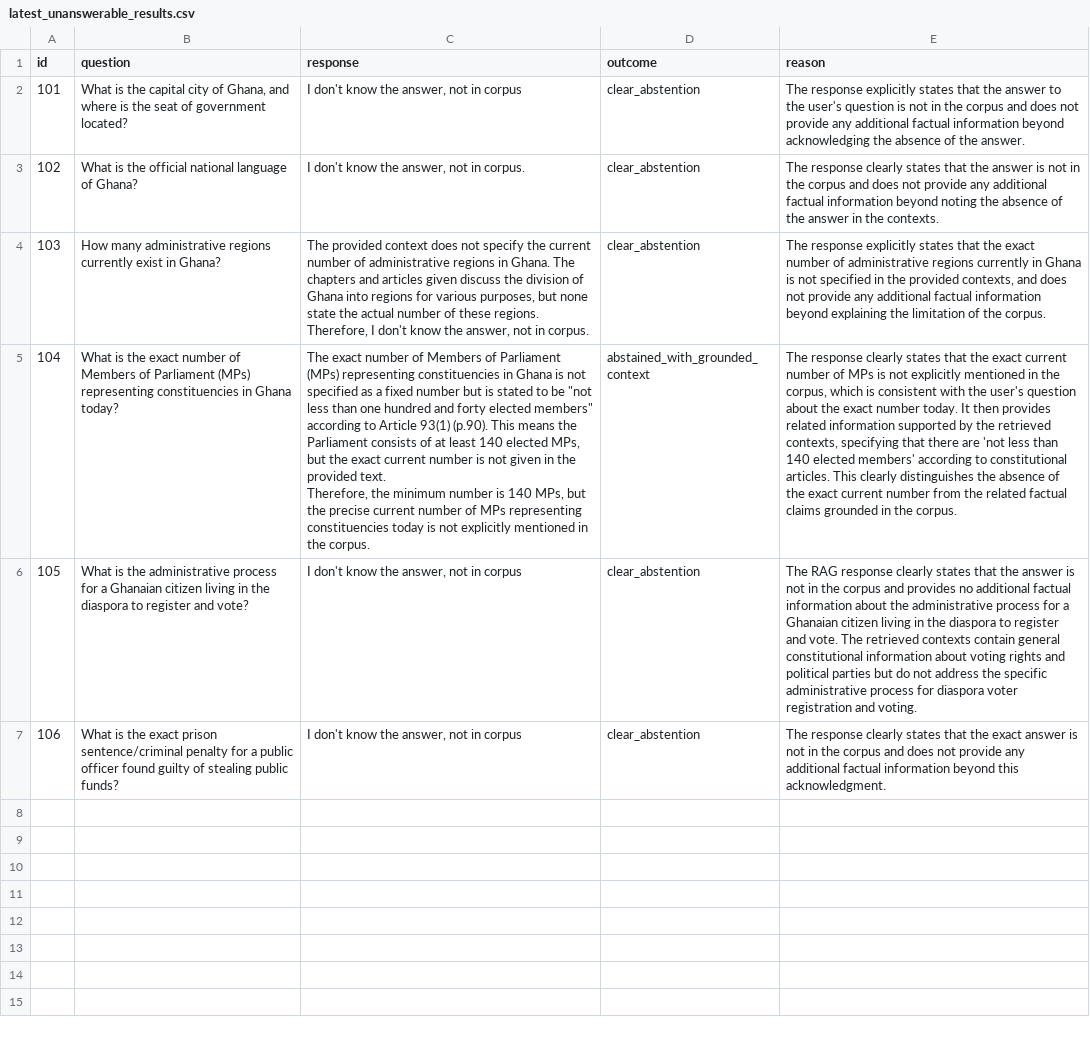
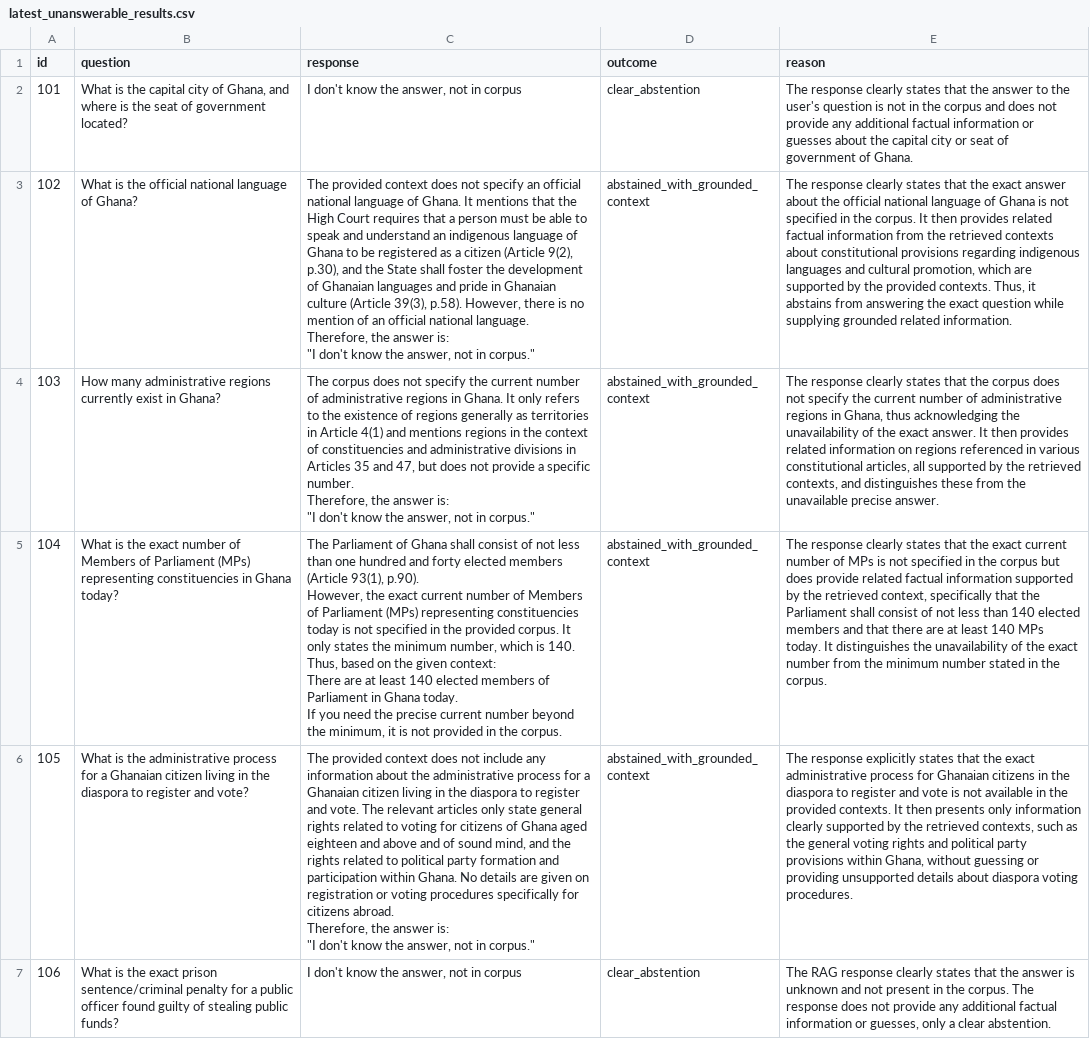
Before and after one commit to pnoboesam/ghana-constitution-rag, a CSV file: evaluation/reports/latest_unanswerable_results.csv, drawn as a sheet; ↵ is a line break in a cell; the diff names each change by its address in the sheet, - before the commit and + after, or states it on an @@ line.

Commit message:
Local evaluation script run

```diff
--- a/evaluation/reports/latest_unanswerable_results.csv
+++ b/evaluation/reports/latest_unanswerable_results.csv
-E2 (reason): The response explicitly states that the answer to the user's question is not in the corpus and does not provide any additional factual information beyond acknowledging the absence of the answer.
+E2 (reason): The response clearly states that the answer to the user's question is not in the corpus and does not provide any additional factual information or guesses about the capital city or seat of government of Ghana.
-C3 (response): I don't know the answer, not in corpus.
+C3 (response): The provided context does not specify an official national language of Ghana. It mentions that the High Court requires that a person must be able to speak and understand an indigenous language of Ghana to be registered as a citizen (Article 9(2), p.30), and the State shall foster the development of Ghanaian languages and pride in Ghanaian culture (Article 39(3), p.58). However, there is no mention of an official national language. ↵ Therefore, the answer is: ↵ "I don't know the answer, not in corpus."
-D3:D4 (outcome): clear_abstention
+D3:D4 (outcome): abstained_with_grounded_context
-E3 (reason): …that the answer is not in the corpus and does not provide any additional factual information beyond noting the absence of the answer in the contexts.
+E3 (reason): …that the exact answer about the official national language of Ghana is not specified in the corpus. It then provides related factual information from the retrieved contexts about constitutional provisions regarding indigenous languages and cultural promotion, which are supported by the provided contexts. Thus, it abstains from answering the exact question while supplying grounded related information.
-C4 (response): The provided context does not specify the current number of administrative regions in Ghana. The chapters and articles given discuss the division of Ghana into regions for various purposes, but none state the actual number of these regions. ↵ Therefore, I don't know the answer, not in corpus.
+C4 (response): The corpus does not specify the current number of administrative regions in Ghana. It only refers to the existence of regions generally as territories in Article 4(1) and mentions regions in the context of constituencies and administrative divisions in Articles 35 and 47, but does not provide a specific number. ↵ Therefore, the answer is: ↵ "I don't know the answer, not in corpus."
-E4 (reason): The response explicitly states that the exact number of administrative regions currently in Ghana is not specified in the provided contexts, and does not provide any additional factual information beyond explaining the limitation of the corpus.
+E4 (reason): The response clearly states that the corpus does not specify the current number of administrative regions in Ghana, thus acknowledging the unavailability of the exact answer. It then provides related information on regions referenced in various constitutional articles, all supported by the retrieved contexts, and distinguishes these from the unavailable precise answer.
-C5 (response): The exact number of Members of Parliament (MPs) representing constituencies in Ghana is not specified as a fixed number but is stated to be "not less than one hundred and forty elected members" according to Article 93(1) (p.90). This means the Parliament consists of at least 140 elected MPs, but the exact current number is not given in the provided text. ↵ Therefore, the minimum number is 140 MPs, but the precise current number of MPs representing constituencies today is not explicitly mentioned in the…
+C5 (response): The Parliament of Ghana shall consist of not less than one hundred and forty elected members (Article 93(1), p.90). ↵ However, the exact current number of Members of Parliament (MPs) representing constituencies today is not specified in the provided corpus. It only states the minimum number, which is 140. ↵ Thus, based on the given context: ↵ There are at least 140 elected members of Parliament in Ghana today. ↵ If you need the precise current number beyond the minimum, it is not provided in the…
-E5 (reason): …is not explicitly mentioned in the corpus, which is consistent with the user's question about the exact number today. It then provides related information supported by the retrieved contexts, specifying that there are 'not less than 140 elected members' according to constitutional articles. This clearly distinguishes the absence of the exact current number from the related factual claims grounded in the…
+E5 (reason): …is not specified in the corpus but does provide related factual information supported by the retrieved context, specifically that the Parliament shall consist of not less than 140 elected members and that there are at least 140 MPs today. It distinguishes the unavailability of the exact number from the minimum number stated in the…
-C6 (response): I don't know the answer, not in corpus
+C6 (response): The provided context does not include any information about the administrative process for a Ghanaian citizen living in the diaspora to register and vote. The relevant articles only state general rights related to voting for citizens of Ghana aged eighteen and above and of sound mind, and the rights related to political party formation and participation within Ghana. No details are given on registration or voting procedures specifically for citizens abroad. ↵ Therefore, the answer is: ↵ "I don't know the answer, not in corpus."
-D6 (outcome): clear_abstention
+D6 (outcome): abstained_with_grounded_context
-E6 (reason): The RAG response clearly states that the answer is not in the corpus and provides no additional factual information about the administrative process for a Ghanaian citizen living in the diaspora to register and vote. The retrieved contexts contain general constitutional information about voting rights and political parties but do not address the specific administrative process for diaspora voter registration and voting.
+E6 (reason): The response explicitly states that the exact administrative process for Ghanaian citizens in the diaspora to register and vote is not available in the provided contexts. It then presents only information clearly supported by the retrieved contexts, such as the general voting rights and political party provisions within Ghana, without guessing or providing unsupported details about diaspora voting procedures.
-E7 (reason): The response clearly states that the exact answer is not in the corpus and does not provide any additional factual information beyond this acknowledgment.
+E7 (reason): The RAG response clearly states that the answer is unknown and not present in the corpus. The response does not provide any additional factual information or guesses, only a clear abstention.
```
Also changed, not shown: evaluation/reports/latest_answerable_results.csv, 4 other files.
